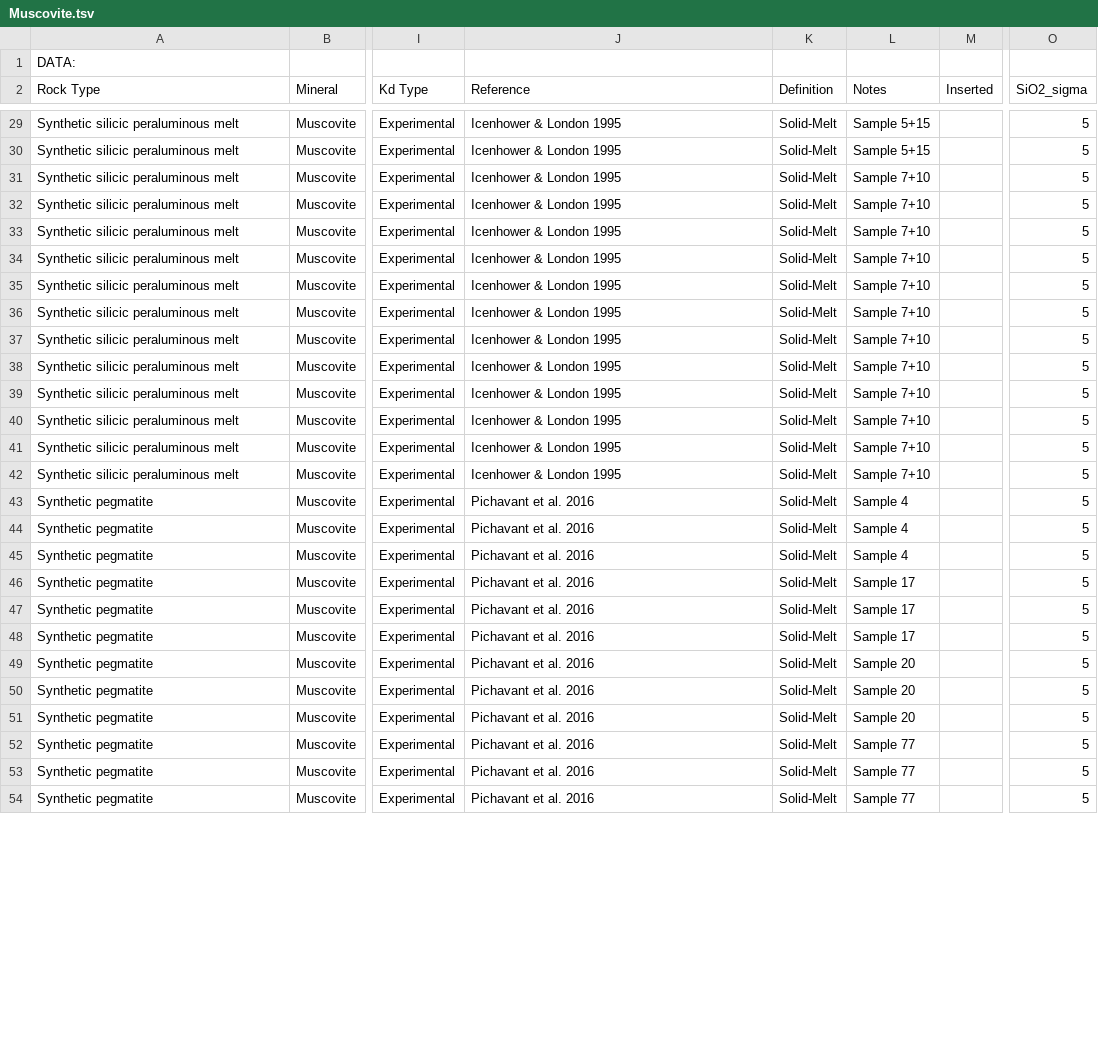
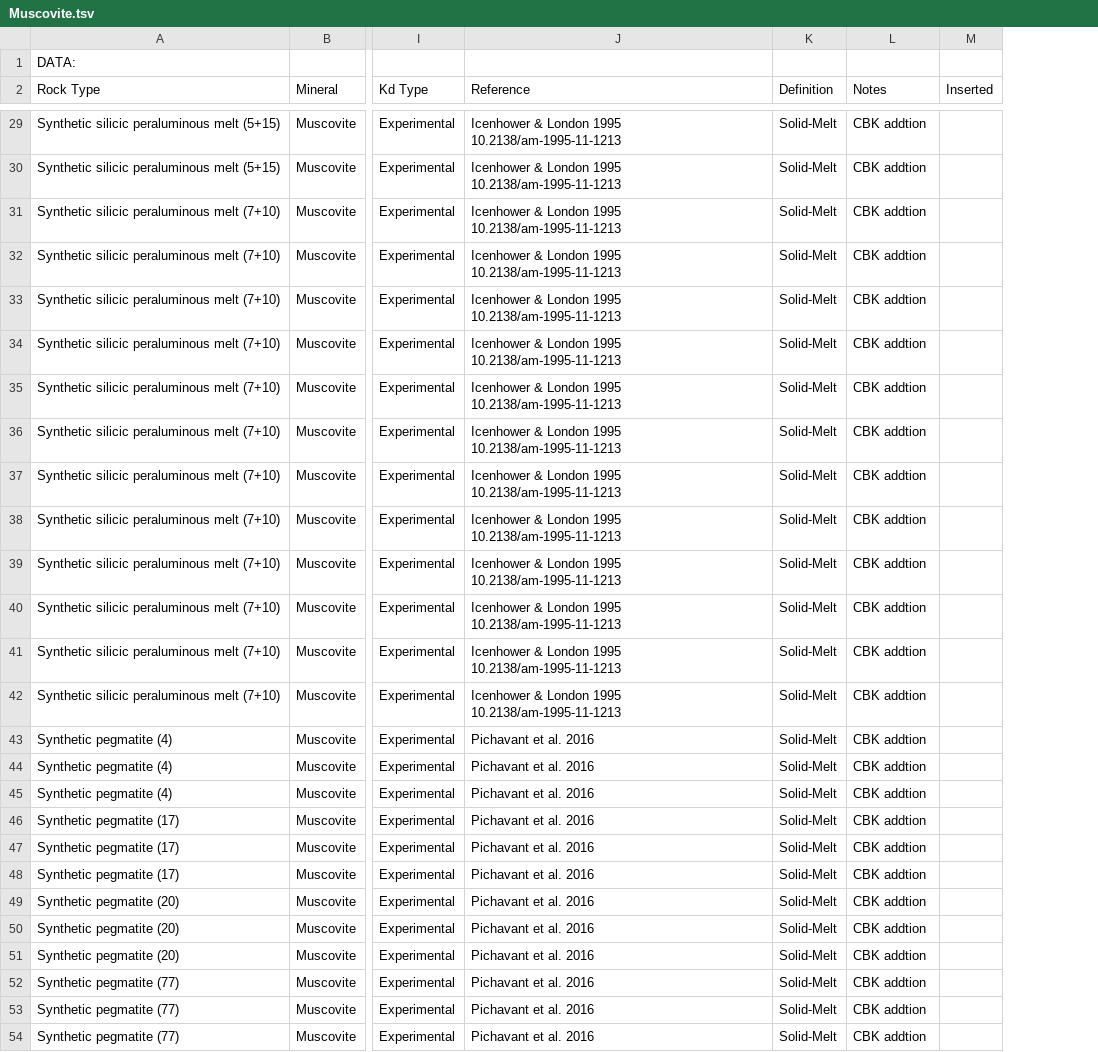
Before and after one commit to brenhinkeller/StatGeochem.jl, a TSV file: src/resources/PartitionCoefficients/Muscovite.tsv, drawn as a sheet; only a part is shown, gaps mark what is left out; the diff covers the shown part only; the diff names each change by its address in the sheet, - before the commit and + after, or states it on an @@ line.

```diff
--- a/src/resources/PartitionCoefficients/Muscovite.tsv
+++ b/src/resources/PartitionCoefficients/Muscovite.tsv
-column O (SiO2_sigma), rows 29-54: all 5
-A29:A30 (Rock Type): Synthetic silicic peraluminous melt
+A29:A30 (Rock Type): Synthetic silicic peraluminous melt (5+15)
-J29:J42 (Reference): Icenhower & London 1995
+J29:J42 (Reference): Icenhower & London 1995 10.2138/am-1995-11-1213
-L29:L30 (Notes): Sample 5+15
+L29:L30 (Notes): CBK addtion
-A31:A42 (Rock Type): Synthetic silicic peraluminous melt
+A31:A42 (Rock Type): Synthetic silicic peraluminous melt (7+10)
-L31:L42 (Notes): Sample 7+10
+L31:L42 (Notes): CBK addtion
-A43:A45 (Rock Type): Synthetic pegmatite
+A43:A45 (Rock Type): Synthetic pegmatite (4)
-L43:L45 (Notes): Sample 4
+L43:L45 (Notes): CBK addtion
-A46:A48 (Rock Type): Synthetic pegmatite
+A46:A48 (Rock Type): Synthetic pegmatite (17)
-L46:L48 (Notes): Sample 17
+L46:L48 (Notes): CBK addtion
-A49:A51 (Rock Type): Synthetic pegmatite
+A49:A51 (Rock Type): Synthetic pegmatite (20)
-L49:L51 (Notes): Sample 20
+L49:L51 (Notes): CBK addtion
-A52:A54 (Rock Type): Synthetic pegmatite
+A52:A54 (Rock Type): Synthetic pegmatite (77)
-L52:L54 (Notes): Sample 77
+L52:L54 (Notes): CBK addtion
```
Also changed, not shown: 128 edited cells elsewhere in this file, src/resources/PartitionCoefficients/Allanite.tsv, src/resources/PartitionCoefficients/Monazite.tsv, 25 other files.
